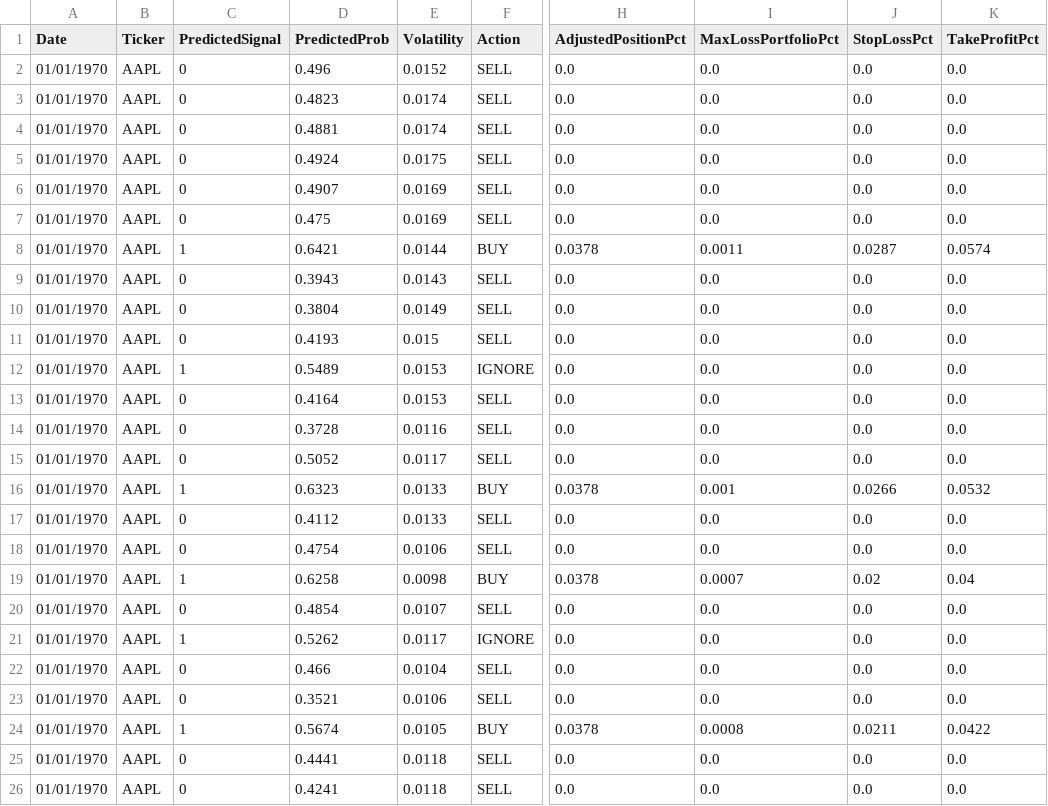
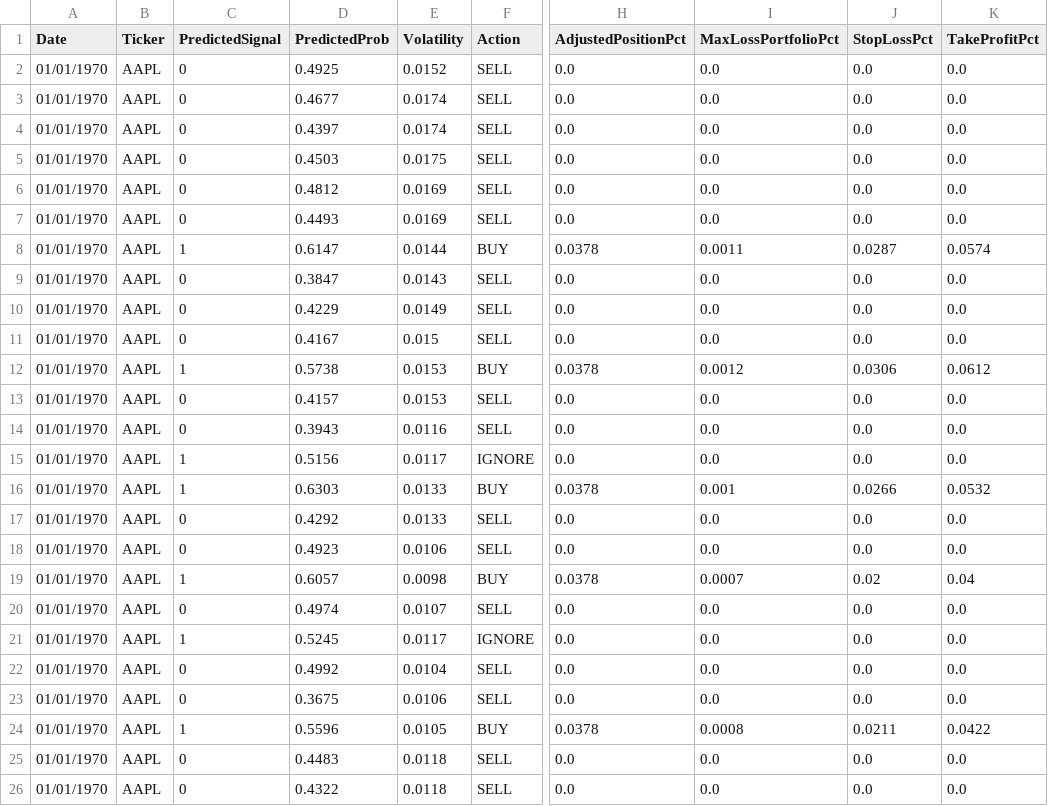
Before and after one commit to nolknies/temp, a CSV file: stock_signals_walkforward_backtest.csv, drawn as a sheet; only a part is shown, gaps mark what is left out; the diff covers the shown part only; the diff names each change by its address in the sheet, - before the commit and + after, or states it on an @@ line.

Commit message:
Upload latest walk-forward trading signals

```diff
--- a/stock_signals_walkforward_backtest.csv
+++ b/stock_signals_walkforward_backtest.csv
-D2 (PredictedProb): 0.496
+D2 (PredictedProb): 0.4925
-D3 (PredictedProb): 0.4823
+D3 (PredictedProb): 0.4677
-D4 (PredictedProb): 0.4881
+D4 (PredictedProb): 0.4397
-D5 (PredictedProb): 0.4924
+D5 (PredictedProb): 0.4503
-D6 (PredictedProb): 0.4907
+D6 (PredictedProb): 0.4812
-D7 (PredictedProb): 0.475
+D7 (PredictedProb): 0.4493
-D8 (PredictedProb): 0.6421
+D8 (PredictedProb): 0.6147
-D9 (PredictedProb): 0.3943
+D9 (PredictedProb): 0.3847
-D10 (PredictedProb): 0.3804
+D10 (PredictedProb): 0.4229
-D11 (PredictedProb): 0.4193
+D11 (PredictedProb): 0.4167
-D12 (PredictedProb): 0.5489
+D12 (PredictedProb): 0.5738
-F12 (Action): IGNORE
+F12 (Action): BUY
-H12 (AdjustedPositionPct): 0.0
+H12 (AdjustedPositionPct): 0.0378
-I12 (MaxLossPortfolioPct): 0.0
+I12 (MaxLossPortfolioPct): 0.0012
-J12 (StopLossPct): 0.0
+J12 (StopLossPct): 0.0306
-K12 (TakeProfitPct): 0.0
+K12 (TakeProfitPct): 0.0612
-D13 (PredictedProb): 0.4164
+D13 (PredictedProb): 0.4157
-D14 (PredictedProb): 0.3728
+D14 (PredictedProb): 0.3943
-C15 (PredictedSignal): 0
+C15 (PredictedSignal): 1
-D15 (PredictedProb): 0.5052
+D15 (PredictedProb): 0.5156
-F15 (Action): SELL
+F15 (Action): IGNORE
-D16 (PredictedProb): 0.6323
+D16 (PredictedProb): 0.6303
-D17 (PredictedProb): 0.4112
+D17 (PredictedProb): 0.4292
-D18 (PredictedProb): 0.4754
+D18 (PredictedProb): 0.4923
-D19 (PredictedProb): 0.6258
+D19 (PredictedProb): 0.6057
-D20 (PredictedProb): 0.4854
+D20 (PredictedProb): 0.4974
-D21 (PredictedProb): 0.5262
+D21 (PredictedProb): 0.5245
-D22 (PredictedProb): 0.466
+D22 (PredictedProb): 0.4992
-D23 (PredictedProb): 0.3521
+D23 (PredictedProb): 0.3675
-D24 (PredictedProb): 0.5674
+D24 (PredictedProb): 0.5596
-D25 (PredictedProb): 0.4441
+D25 (PredictedProb): 0.4483
-D26 (PredictedProb): 0.4241
+D26 (PredictedProb): 0.4322
```
Also changed, not shown: 1 added row, 1 removed row and 28 edited cells elsewhere in this file.
